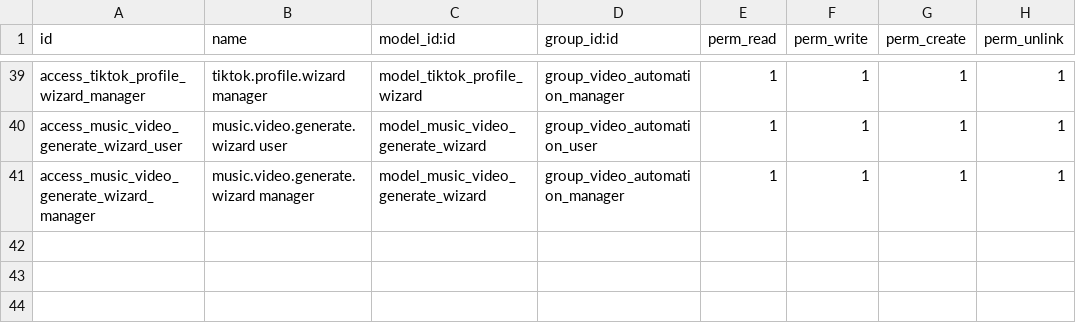
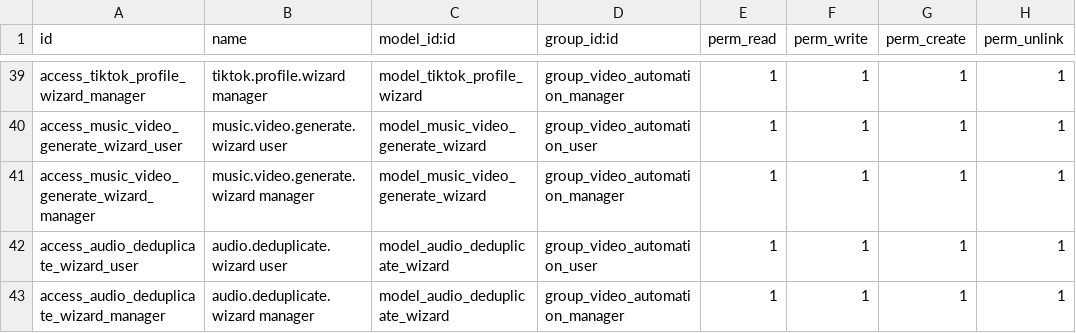
Before and after one commit to binhpn212002/video_automation, a CSV file: addons/video_automation/security/ir.model.access.csv, drawn as a sheet; only a part is shown, gaps mark what is left out; the diff names each change by its address in the sheet, - before the commit and + after, or states it on an @@ line.

Commit message:
feat: implement duplicate handling logic in audio bulk upload wizard with skip/update/create options

```diff
--- a/addons/video_automation/security/ir.model.access.csv
+++ b/addons/video_automation/security/ir.model.access.csv
+row 42: access_audio_deduplicate_wizard_user | audio.deduplicate.wizard user | model_audio_deduplicate_wizard | group_video_automation_user | 1 | 1 | 1 | 1
+row 43: access_audio_deduplicate_wizard_manager | audio.deduplicate.wizard manager | model_audio_deduplicate_wizard | group_video_automation_manager | 1 | 1 | 1 | 1
```
Also changed, not shown: 16 other files.
